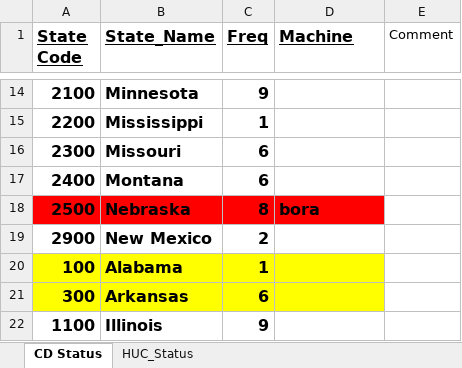
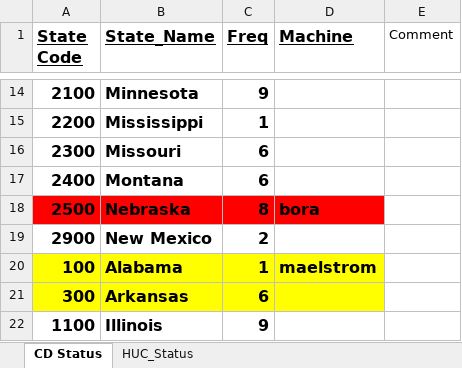
Before and after one commit to wjcapehart/LOCA_Percentile_Processing, an Excel workbook: Build_Status.xlsx, sheet CD Status, drawn as a sheet; only a part is shown, gaps mark what is left out; values as stored, in another font and other column widths than the file's, no borders; charts and pictures not drawn; the diff names each change by its address in the sheet, - before the commit and + after, or states it on an @@ line.

```diff
--- a/Build_Status.xlsx (sheet CD Status)
+++ b/Build_Status.xlsx (sheet CD Status)
-D20 (Machine): (empty)
+D20 (Machine): maelstrom
```
Also changed, not shown: sheet HUC_Status, 1 other file.
